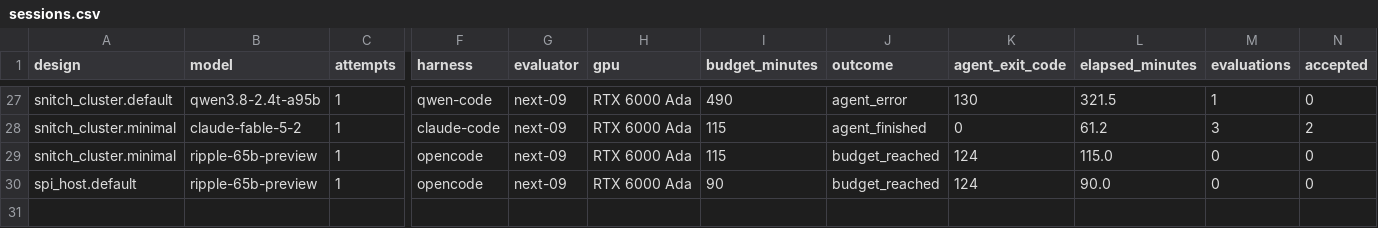
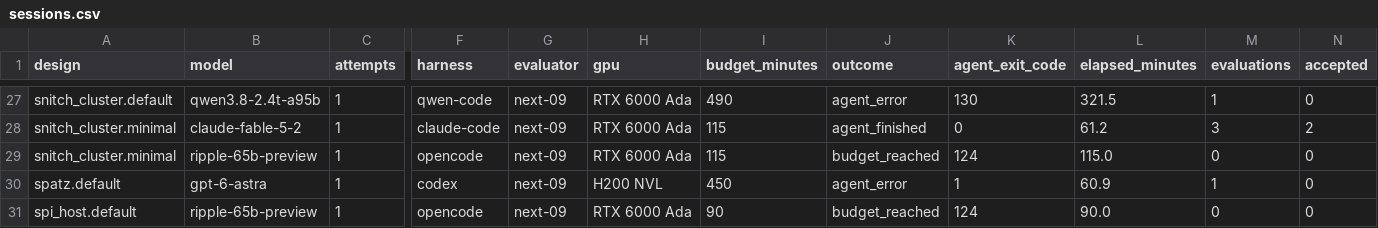
Before and after one commit to partcleda/rtl-fmax-agent-benchmark, a CSV file: results/sessions.csv, drawn as a sheet; only a part is shown, gaps mark what is left out; rows hold the shown columns only; the diff names each change by its address in the sheet, - before the commit and + after, or states it on an @@ line.

```diff
--- a/results/sessions.csv
+++ b/results/sessions.csv
+row 30: spatz.default | gpt-6-astra | 1 | codex | next-09 | H200 NVL | 450 | agent_error | 1 | 60.9 | 1 | 0
```
Also changed, not shown: results/evaluations.csv, 7 other files.
